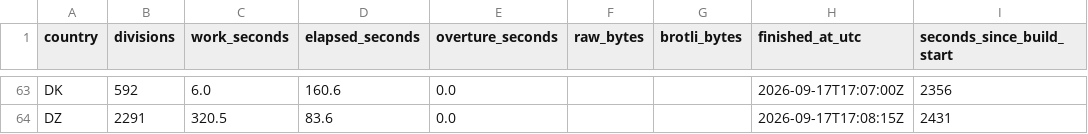
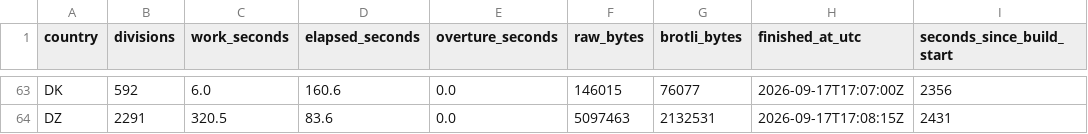
Before and after one commit to dellarosamarco/mappy-map, a CSV file: h3-geography/2026-08-19.0/build-timing.csv, drawn as a sheet; only a part is shown, gaps mark what is left out; the diff covers the shown part only; the diff names each change by its address in the sheet, - before the commit and + after, or states it on an @@ line.

```diff
--- a/h3-geography/2026-08-19.0/build-timing.csv
+++ b/h3-geography/2026-08-19.0/build-timing.csv
-F63 (raw_bytes): (empty)
+F63 (raw_bytes): 146015
-G63 (brotli_bytes): (empty)
+G63 (brotli_bytes): 76077
-F64 (raw_bytes): (empty)
+F64 (raw_bytes): 5097463
-G64 (brotli_bytes): (empty)
+G64 (brotli_bytes): 2132531
```
Also changed, not shown: 32 edited cells elsewhere in this file, 2 other files.
